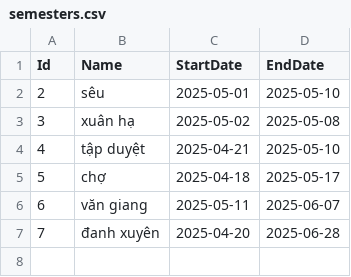
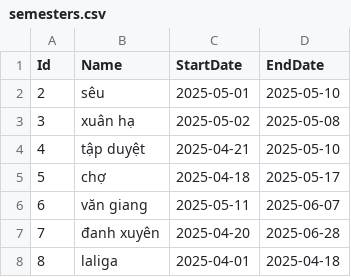
Before and after one commit to ngocthuck4/NamCuongThucHuy, a CSV file: AuthCsvApp/wwwroot/data/semesters.csv, drawn as a sheet; the diff names each change by its address in the sheet, - before the commit and + after, or states it on an @@ line.

```diff
--- a/AuthCsvApp/wwwroot/data/semesters.csv
+++ b/AuthCsvApp/wwwroot/data/semesters.csv
+row 8: 8 | laliga | 2025-04-01 | 2025-04-18
```
Also changed, not shown: AuthCsvApp/wwwroot/data/attendances.csv, AuthCsvApp/wwwroot/data/notifications.csv, 48 other files.
